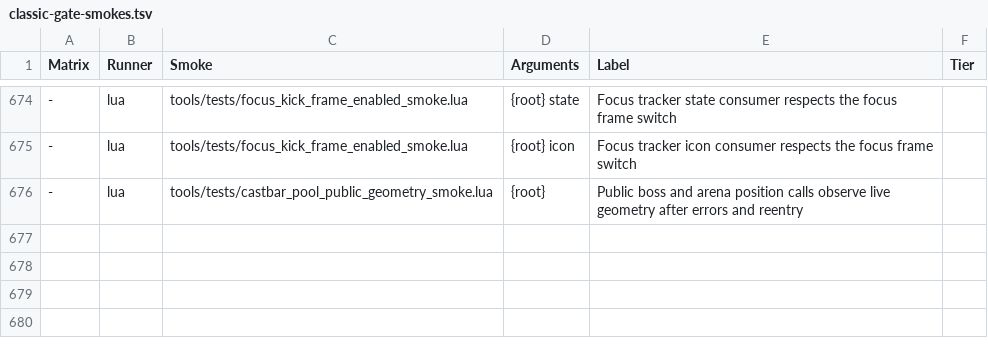
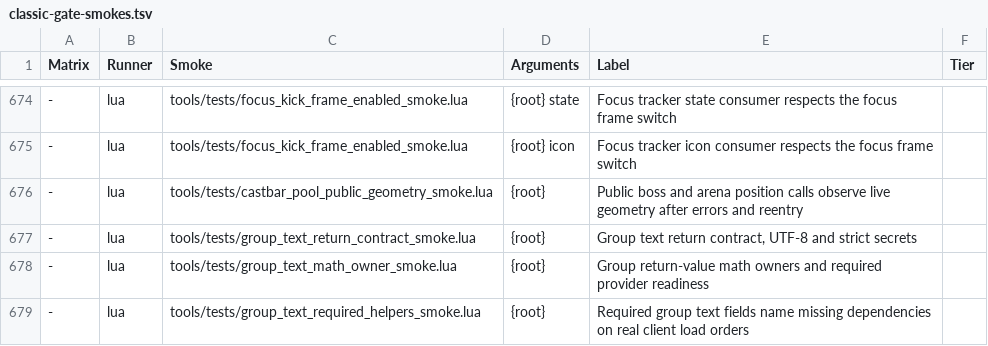
Before and after one commit to Mapkov2/MidnightSimpleUnitFrames, a TSV file: tools/classic-gate-smokes.tsv, drawn as a sheet; only a part is shown, gaps mark what is left out; the diff names each change by its address in the sheet, - before the commit and + after, or states it on an @@ line.

Commit message:
refactor(groupframes): route preview text through the unit-frame engine
Replace the third health, power and UTF-8 name formatter with shared UFText
owners and explicit group compatibility semantics. Preserve all GF helper
signatures, inherited settings and native slot writers, including name updates
before the runtime has been compiled.

Dense original-source comparisons cover modes, number styles, opaque values
and API fallback variants. Existing profile goldens and frozen budgets remain
unchanged; measured name paths use equal native calls and fewer instructions.
Correct source guards follow the moved truncator and the nil-runtime regression
has executable red-first coverage. Live rendering and taint still need testing.

```diff
--- a/tools/classic-gate-smokes.tsv
+++ b/tools/classic-gate-smokes.tsv
+row 677: - | lua | tools/tests/group_text_return_contract_smoke.lua | {root} | Group text return contract, UTF-8 and strict secrets
+row 678: - | lua | tools/tests/group_text_math_owner_smoke.lua | {root} | Group return-value math owners and required provider readiness
+row 679: - | lua | tools/tests/group_text_required_helpers_smoke.lua | {root} | Required group text fields name missing dependencies on real client load orders
```
Also changed, not shown: 24 other files.
